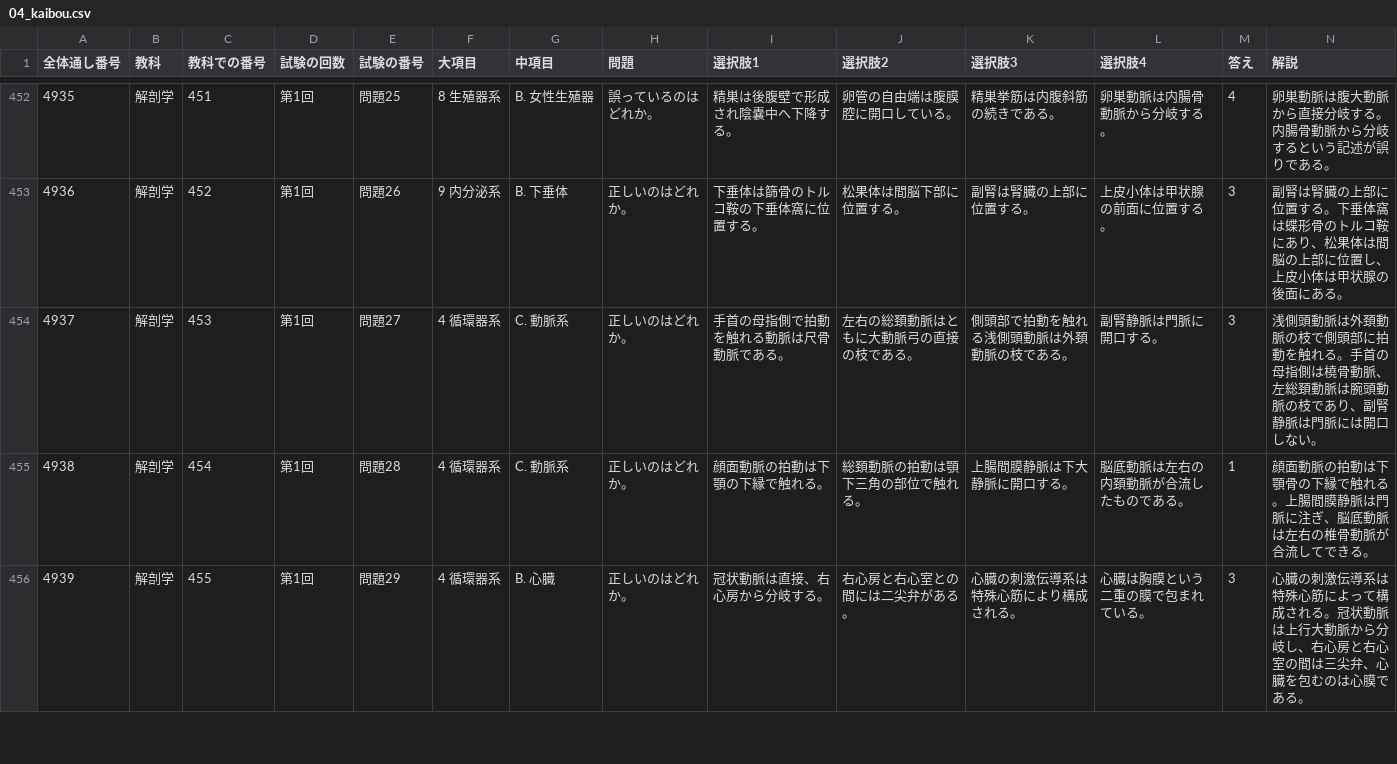
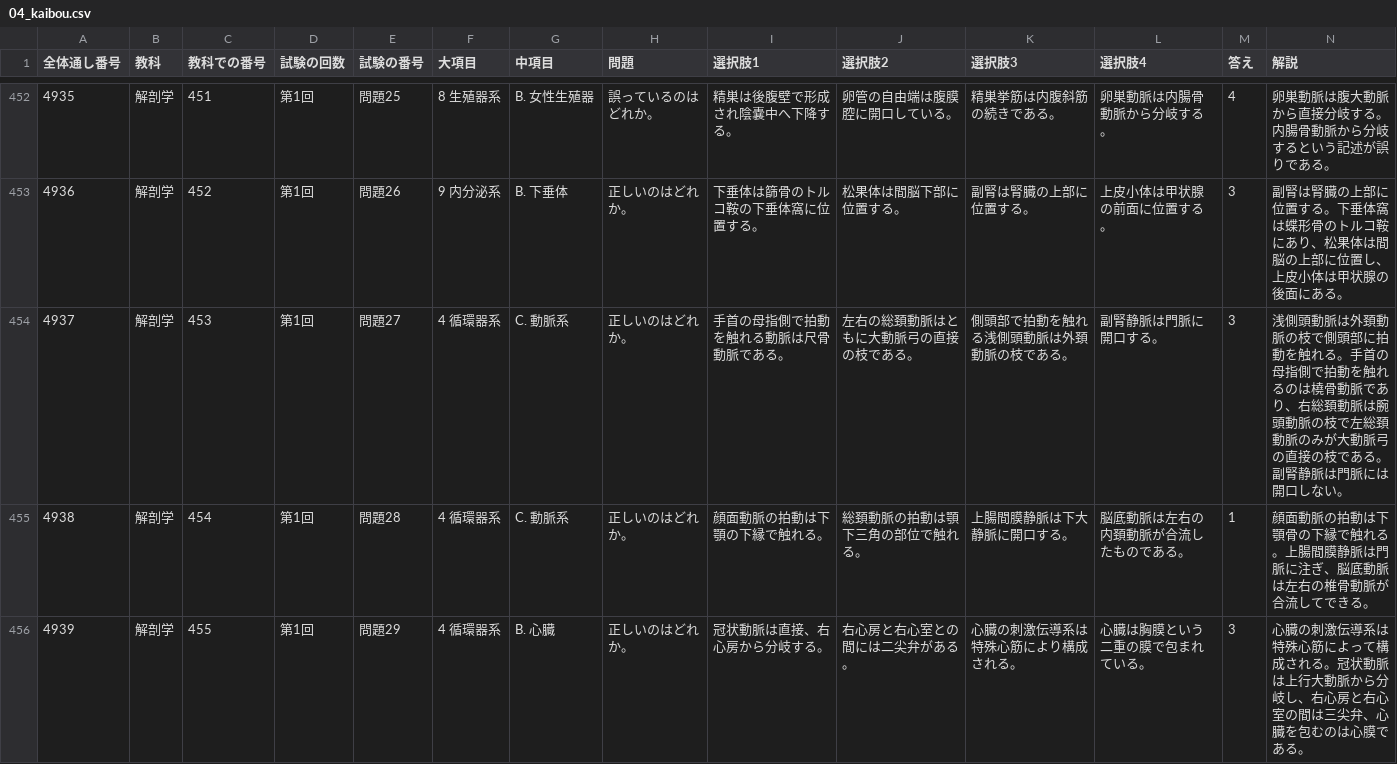
Before and after one commit to kaoman0079-ops/shinkyu_kokusitest, a CSV file: Csv/04_kaibou.csv, drawn as a sheet; only a part is shown, gaps mark what is left out.

```diff
--- a/Csv/04_kaibou.csv
+++ b/Csv/04_kaibou.csv
@@ -453,3 +453,3 @@
 4936,解剖学,452,第1回,問題26,9 内分泌系,B. 下垂体,正しいのはどれか。,下垂体は篩骨のトルコ鞍の下垂体窩に位置する。,松果体は間脳下部に位置する。,副腎は腎臓の上部に位置する。,上皮小体は甲状腺の前面に位置する。,3,副腎は腎臓の上部に位置する。下垂体窩は蝶形骨のトルコ鞍にあり、松果体は間脳の上部に位置し、上皮小体は甲状腺の後面にある。
-4937,解剖学,453,第1回,問題27,4 循環器系,C. 動脈系,正しいのはどれか。,手首の母指側で拍動を触れる動脈は尺骨動脈である。,左右の総頚動脈はともに大動脈弓の直接の枝である。,側頭部で拍動を触れる浅側頭動脈は外頚動脈の枝である。,副腎静脈は門脈に開口する。,3,浅側頭動脈は外頚動脈の枝で側頭部に拍動を触れる。手首の母指側は橈骨動脈、左総頚動脈は腕頭動脈の枝であり、副腎静脈は門脈には開口しない。
+4937,解剖学,453,第1回,問題27,4 循環器系,C. 動脈系,正しいのはどれか。,手首の母指側で拍動を触れる動脈は尺骨動脈である。,左右の総頚動脈はともに大動脈弓の直接の枝である。,側頭部で拍動を触れる浅側頭動脈は外頚動脈の枝である。,副腎静脈は門脈に開口する。,3,浅側頭動脈は外頚動脈の枝で側頭部に拍動を触れる。手首の母指側で拍動を触れるのは橈骨動脈であり、右総頚動脈は腕頭動脈の枝で左総頚動脈のみが大動脈弓の直接の枝である。副腎静脈は門脈には開口しない。
 4938,解剖学,454,第1回,問題28,4 循環器系,C. 動脈系,正しいのはどれか。,顔面動脈の拍動は下顎の下縁で触れる。,総頚動脈の拍動は顎下三角の部位で触れる。,上腸間膜静脈は下大静脈に開口する。,脳底動脈は左右の内頚動脈が合流したものである。,1,顔面動脈の拍動は下顎骨の下縁で触れる。上腸間膜静脈は門脈に注ぎ、脳底動脈は左右の椎骨動脈が合流してできる。
```
Also changed, not shown: Csv/10_toyo_gairon.csv, 2 other files.
